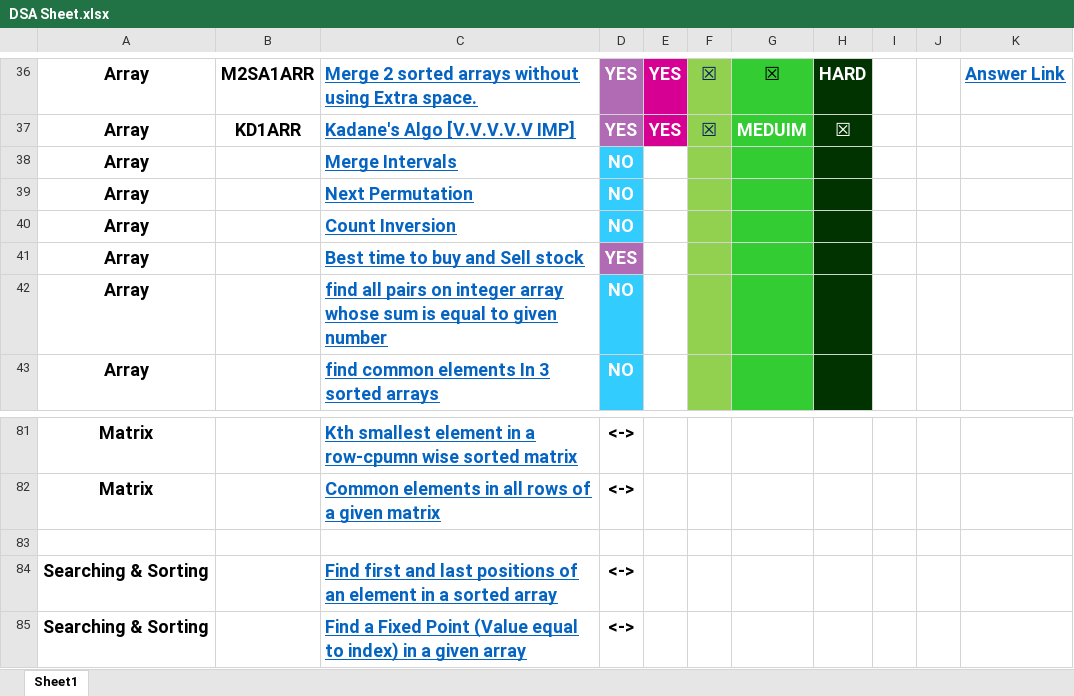
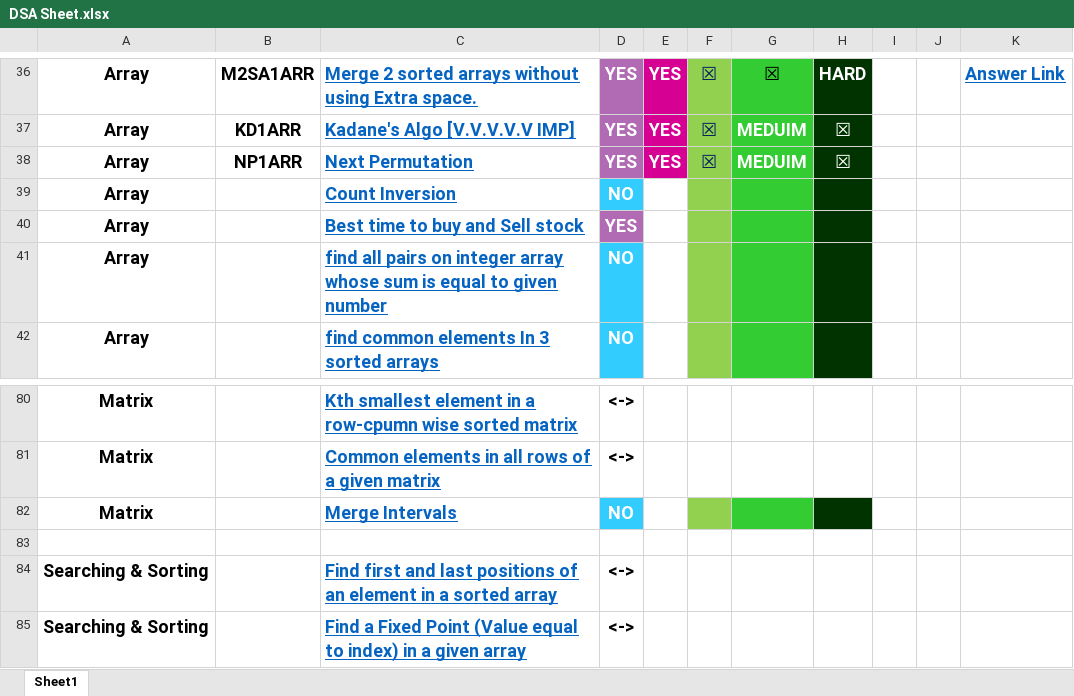
Before and after one commit to vishwajeetvb/DSA, an Excel workbook: DSA Sheet.xlsx, sheet Sheet1, drawn as a sheet; only a part is shown, gaps mark what is left out; values as stored, in another font and other column widths than the file's, no borders; removed rows and columns are numbered as before the commit, all else as after; the diff names each change by its address in the sheet, - before the commit and + after, or states it on an @@ line.

```diff
--- a/DSA Sheet.xlsx (sheet Sheet1)
+++ b/DSA Sheet.xlsx (sheet Sheet1)
-row 38: Array |  | Merge Intervals | NO
-B38: (empty)
+B38: NP1ARR
-D38: NO
+D38: YES
-D38 fill: #33CCFF
+D38 fill: #B16BB5
-E38: (empty)
+E38: YES
-E38 fill: none
+E38 fill: #D60093
-F38: (empty)
+F38: ☒
-G38: (empty)
+G38: MEDUIM
-H38: (empty)
+H38: ☒
+row 82: Matrix |  | Merge Intervals | NO
```
Also changed, not shown: 1 other file.
